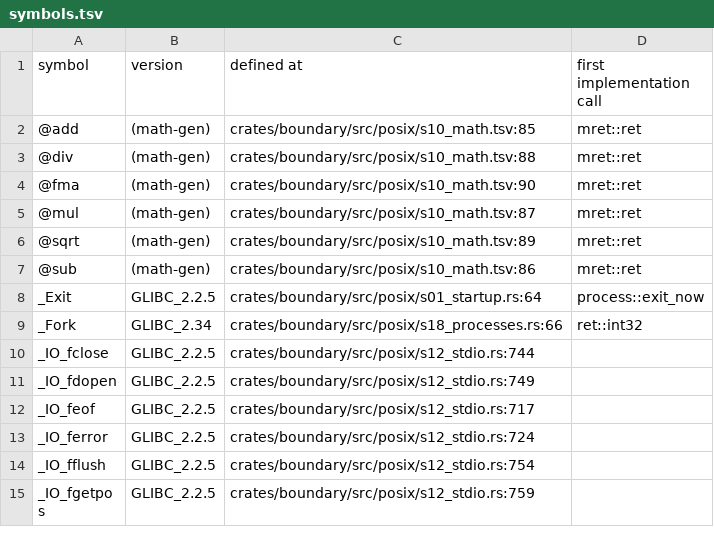
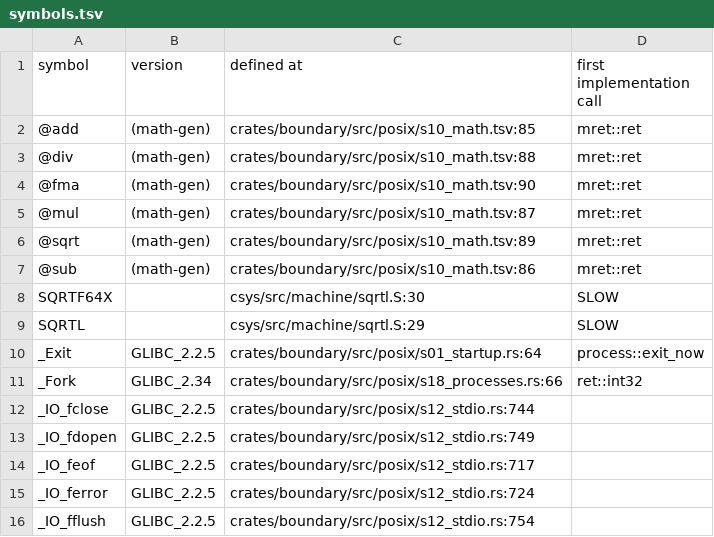
Before and after one commit to duskglow/liella, a TSV file: docs/codemap/symbols.tsv, drawn as a sheet; only a part is shown; the shorter side is filled out with more unchanged rows.

```diff
--- a/docs/codemap/symbols.tsv
+++ b/docs/codemap/symbols.tsv
@@ -7,2 +7,4 @@ symbol	version	defined at	first implementation call
 @sub	(math-gen)	crates/boundary/src/posix/s10_math.tsv:86	mret::ret
+SQRTF64X		csys/src/machine/sqrtl.S:30	SLOW
+SQRTL		csys/src/machine/sqrtl.S:29	SLOW
 _Exit	GLIBC_2.2.5	crates/boundary/src/posix/s01_startup.rs:64	process::exit_now
```
Also changed, not shown: 1 other file.
